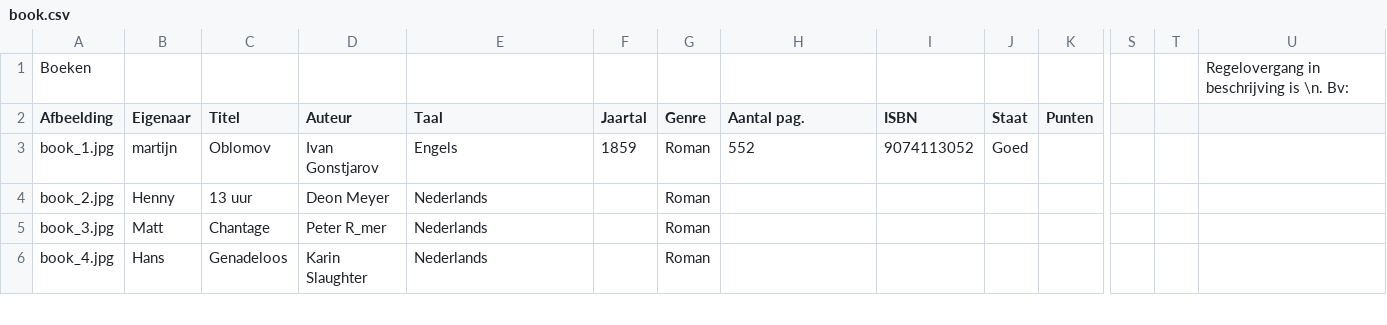
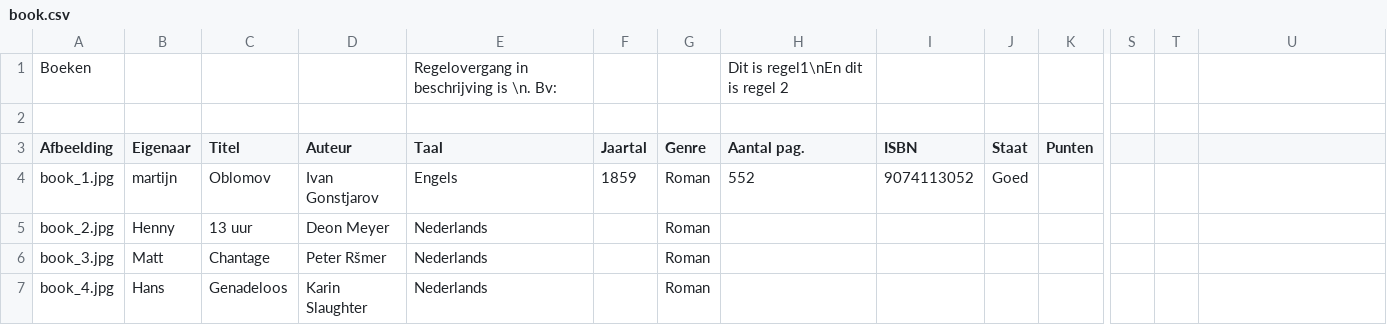
Before and after one commit to Oblosys/webviews-2009, a CSV file: LeenclubImport/book.csv, drawn as a sheet; only a part is shown, gaps mark what is left out; addresses are those after the commit; rows hold the shown columns only; the diff covers the shown part only; the diff names each change by its address in the sheet, - before the commit and + after, or states it on an @@ line.

Commit message:
Removed newline from description.
git-svn-id: svn://svn.oblomov.com/Oblomov@2994 63c81c92-1a08-11de-87e6-23293a004a03

```diff
--- a/LeenclubImport/book.csv
+++ b/LeenclubImport/book.csv
-E1 (Taal): (empty)
+E1 (Taal): Regelovergang in beschrijving is \n. Bv:
-H1 (Aantal pag.): (empty)
+H1 (Aantal pag.): Dit is regel1\nEn dit is regel 2
-U1: Regelovergang in beschrijving is \n. Bv:
+U1: (empty)
+row 2: (empty)
-D6 (Auteur): Peter R_mer
+D6 (Auteur): Peter Ršmer
```
Also changed, not shown: 3 edited cells elsewhere in this file.
